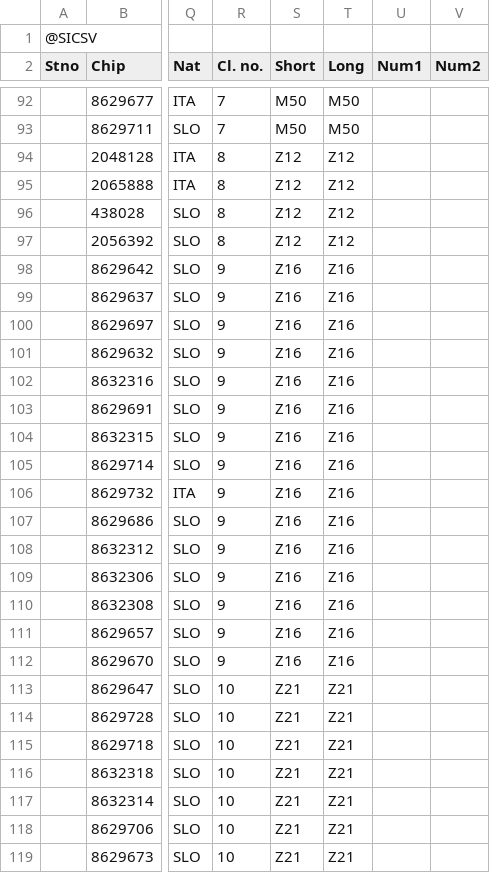
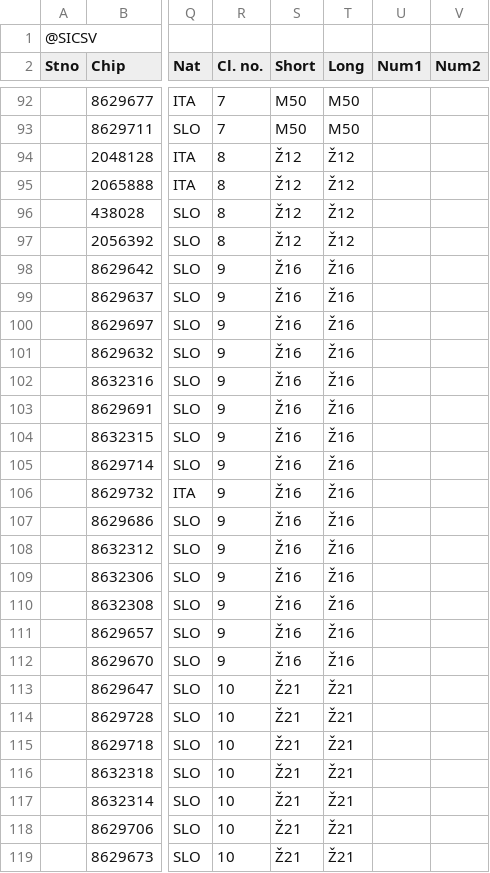
Before and after one commit to OZS-IT/SprintSOL, a CSV file: Rezultati/SSOL3.csv, drawn as a sheet; only a part is shown, gaps mark what is left out; the diff covers the shown part only; the diff names each change by its address in the sheet, - before the commit and + after, or states it on an @@ line.

```diff
--- a/Rezultati/SSOL3.csv
+++ b/Rezultati/SSOL3.csv
-S94:S97 (Short): Z12
+S94:S97 (Short): Ž12
-T94:T97 (Long): Z12
+T94:T97 (Long): Ž12
-S98:S112 (Short): Z16
+S98:S112 (Short): Ž16
-T98:T112 (Long): Z16
+T98:T112 (Long): Ž16
-S113:S119 (Short): Z21
+S113:S119 (Short): Ž21
-T113:T119 (Long): Z21
+T113:T119 (Long): Ž21
```
Also changed, not shown: 56 edited cells elsewhere in this file, Resna stanja/SSOL1.csv, Resna stanja/SSOL2.csv, 6 other files.
